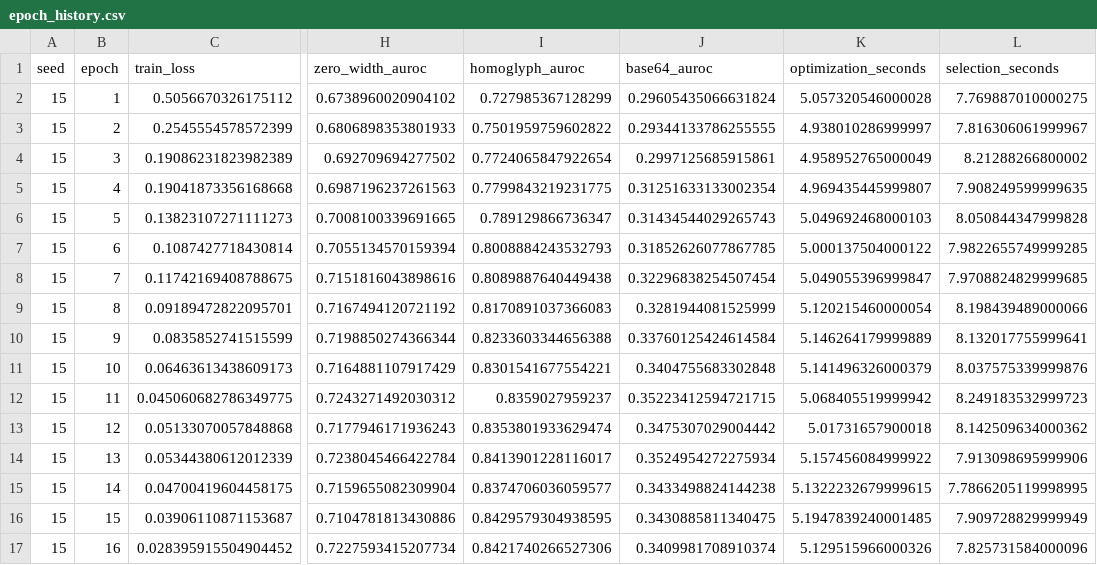
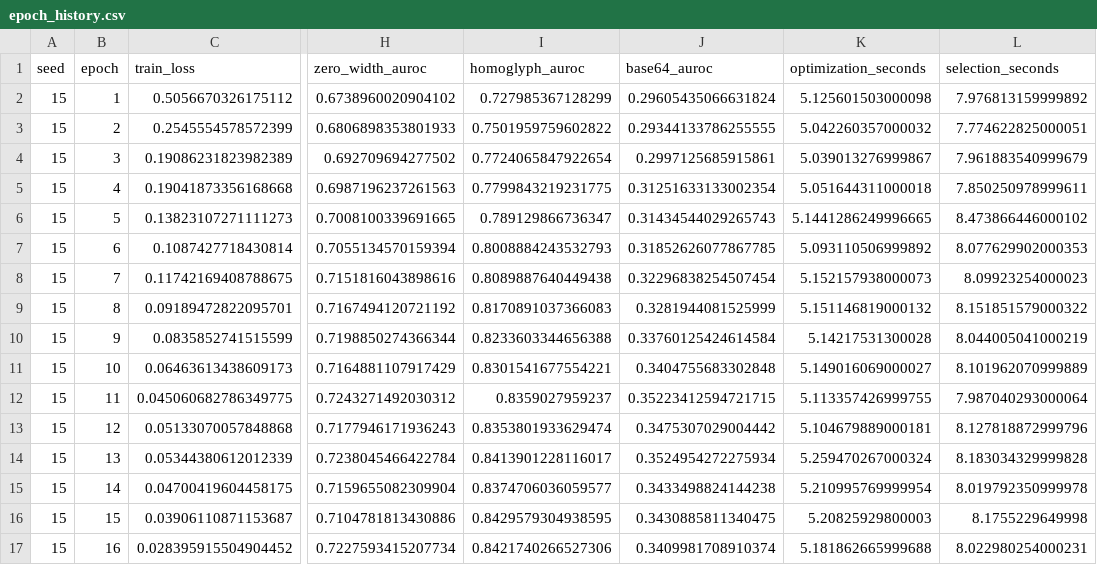
Before and after one commit to hungqbui/security_anaylytics_project, a CSV file: epoch_history.csv, drawn as a sheet; only a part is shown, gaps mark what is left out; the diff covers the shown part only; the diff names each change by its address in the sheet, - before the commit and + after, or states it on an @@ line.

```diff
--- a/epoch_history.csv
+++ b/epoch_history.csv
-K2 (optimization_seconds): 5.057320546000028
+K2 (optimization_seconds): 5.125601503000098
-L2 (selection_seconds): 7.769887010000275
+L2 (selection_seconds): 7.976813159999892
-K3 (optimization_seconds): 4.938010286999997
+K3 (optimization_seconds): 5.042260357000032
-L3 (selection_seconds): 7.816306061999967
+L3 (selection_seconds): 7.774622825000051
-K4 (optimization_seconds): 4.958952765000049
+K4 (optimization_seconds): 5.039013276999867
-L4 (selection_seconds): 8.21288266800002
+L4 (selection_seconds): 7.961883540999679
-K5 (optimization_seconds): 4.969435445999807
+K5 (optimization_seconds): 5.051644311000018
-L5 (selection_seconds): 7.908249599999635
+L5 (selection_seconds): 7.850250978999611
-K6 (optimization_seconds): 5.049692468000103
+K6 (optimization_seconds): 5.1441286249996665
-L6 (selection_seconds): 8.050844347999828
+L6 (selection_seconds): 8.473866446000102
-K7 (optimization_seconds): 5.000137504000122
+K7 (optimization_seconds): 5.093110506999892
-L7 (selection_seconds): 7.9822655749999285
+L7 (selection_seconds): 8.077629902000353
-K8 (optimization_seconds): 5.049055396999847
+K8 (optimization_seconds): 5.152157938000073
-L8 (selection_seconds): 7.9708824829999685
+L8 (selection_seconds): 8.09923254000023
-K9 (optimization_seconds): 5.120215460000054
+K9 (optimization_seconds): 5.151146819000132
-L9 (selection_seconds): 8.198439489000066
+L9 (selection_seconds): 8.151851579000322
-K10 (optimization_seconds): 5.146264179999889
+K10 (optimization_seconds): 5.14217531300028
-L10 (selection_seconds): 8.132017755999641
+L10 (selection_seconds): 8.044005041000219
-K11 (optimization_seconds): 5.141496326000379
+K11 (optimization_seconds): 5.149016069000027
-L11 (selection_seconds): 8.037575339999876
+L11 (selection_seconds): 8.101962070999889
-K12 (optimization_seconds): 5.068405519999942
+K12 (optimization_seconds): 5.113357426999755
-L12 (selection_seconds): 8.249183532999723
+L12 (selection_seconds): 7.987040293000064
-K13 (optimization_seconds): 5.01731657900018
+K13 (optimization_seconds): 5.104679889000181
-L13 (selection_seconds): 8.142509634000362
+L13 (selection_seconds): 8.127818872999796
-K14 (optimization_seconds): 5.157456084999922
+K14 (optimization_seconds): 5.259470267000324
-L14 (selection_seconds): 7.913098695999906
+L14 (selection_seconds): 8.183034329999828
-K15 (optimization_seconds): 5.1322232679999615
+K15 (optimization_seconds): 5.210995769999954
-L15 (selection_seconds): 7.7866205119998995
+L15 (selection_seconds): 8.019792350999978
-K16 (optimization_seconds): 5.1947839240001485
+K16 (optimization_seconds): 5.20825929800003
-L16 (selection_seconds): 7.909728829999949
+L16 (selection_seconds): 8.1755229649998
-K17 (optimization_seconds): 5.129515966000326
+K17 (optimization_seconds): 5.181862665999688
-L17 (selection_seconds): 7.825731584000096
+L17 (selection_seconds): 8.022980254000231
```
Also changed, not shown: 88 edited cells elsewhere in this file, runtimes.csv, 22 other files.
